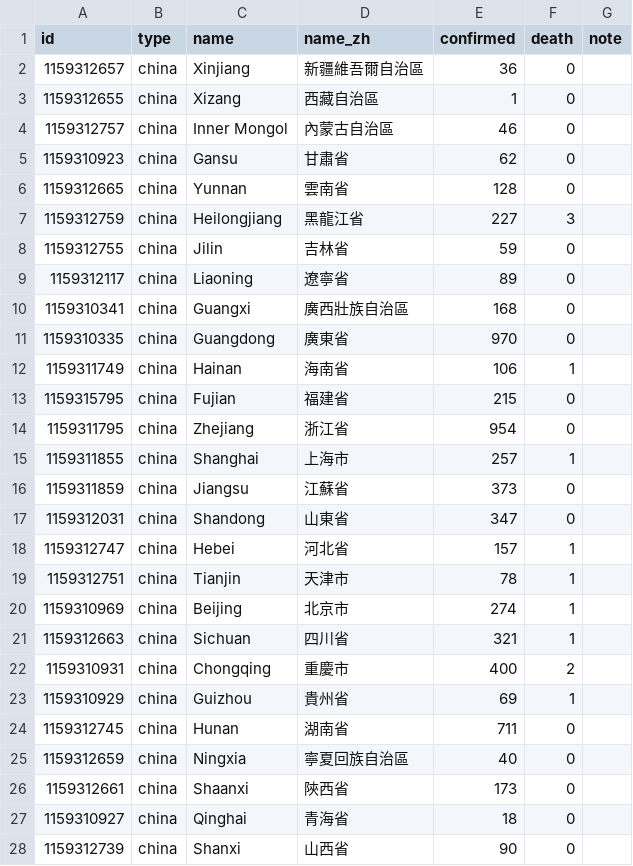
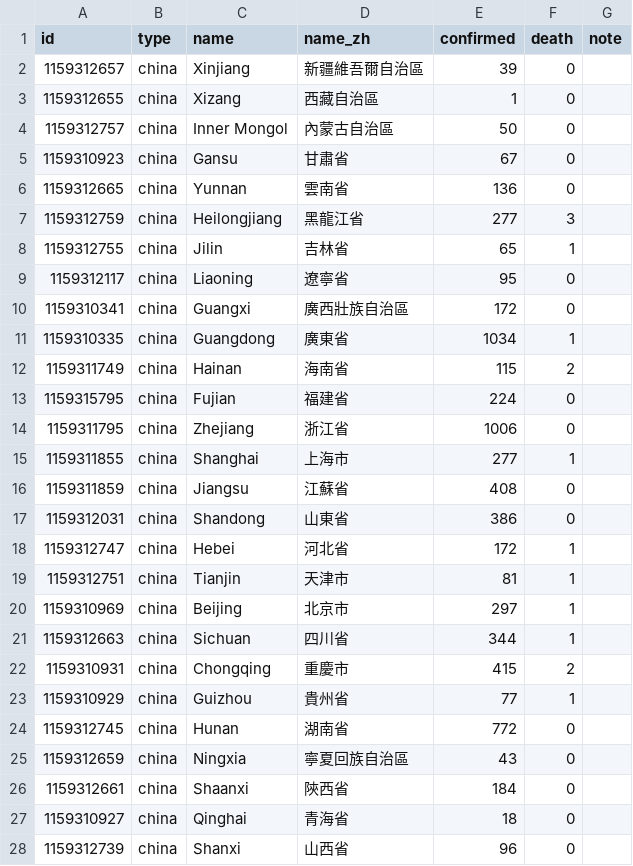
Before and after one commit to initiumdev/20200203-international-novel-coronavirus-live, a CSV file: data.csv, drawn as a sheet; only a part is shown; the diff covers the shown part only.

Commit message:
Update data.csv

```diff
--- a/data.csv
+++ b/data.csv
@@ -1,28 +1,28 @@
 id,type,name,name_zh,confirmed,death,note
-1159312657,china,Xinjiang,新疆維吾爾自治區,36,0,
+1159312657,china,Xinjiang,新疆維吾爾自治區,39,0,
 1159312655,china,Xizang,西藏自治區,1,0,
-1159312757,china,Inner Mongol,內蒙古自治區,46,0,
-1159310923,china,Gansu,甘肅省,62,0,
-1159312665,china,Yunnan,雲南省,128,0,
-1159312759,china,Heilongjiang,黑龍江省,227,3,
-1159312755,china,Jilin,吉林省,59,0,
-1159312117,china,Liaoning,遼寧省,89,0,
-1159310341,china,Guangxi,廣西壯族自治區,168,0,
-1159310335,china,Guangdong,廣東省,970,0,
-1159311749,china,Hainan,海南省,106,1,
-1159315795,china,Fujian,福建省,215,0,
-1159311795,china,Zhejiang,浙江省,954,0,
-1159311855,china,Shanghai,上海市,257,1,
-1159311859,china,Jiangsu,江蘇省,373,0,
-1159312031,china,Shandong,山東省,347,0,
-1159312747,china,Hebei,河北省,157,1,
-1159312751,china,Tianjin,天津市,78,1,
-1159310969,china,Beijing,北京市,274,1,
-1159312663,china,Sichuan,四川省,321,1,
-1159310931,china,Chongqing,重慶市,400,2,
-1159310929,china,Guizhou,貴州省,69,1,
-1159312745,china,Hunan,湖南省,711,0,
-1159312659,china,Ningxia,寧夏回族自治區,40,0,
-1159312661,china,Shaanxi,陝西省,173,0,
+1159312757,china,Inner Mongol,內蒙古自治區,50,0,
+1159310923,china,Gansu,甘肅省,67,0,
+1159312665,china,Yunnan,雲南省,136,0,
+1159312759,china,Heilongjiang,黑龍江省,277,3,
+1159312755,china,Jilin,吉林省,65,1,
+1159312117,china,Liaoning,遼寧省,95,0,
+1159310341,china,Guangxi,廣西壯族自治區,172,0,
+1159310335,china,Guangdong,廣東省,1034,1,
+1159311749,china,Hainan,海南省,115,2,
+1159315795,china,Fujian,福建省,224,0,
+1159311795,china,Zhejiang,浙江省,1006,0,
+1159311855,china,Shanghai,上海市,277,1,
+1159311859,china,Jiangsu,江蘇省,408,0,
+1159312031,china,Shandong,山東省,386,0,
+1159312747,china,Hebei,河北省,172,1,
+1159312751,china,Tianjin,天津市,81,1,
+1159310969,china,Beijing,北京市,297,1,
+1159312663,china,Sichuan,四川省,344,1,
+1159310931,china,Chongqing,重慶市,415,2,
+1159310929,china,Guizhou,貴州省,77,1,
+1159312745,china,Hunan,湖南省,772,0,
+1159312659,china,Ningxia,寧夏回族自治區,43,0,
+1159312661,china,Shaanxi,陝西省,184,0,
 1159310927,china,Qinghai,青海省,18,0,
-1159312739,china,Shanxi,山西省,90,0,
+1159312739,china,Shanxi,山西省,96,0,
```
Also changed, not shown: 15 edited cells elsewhere in this file.
